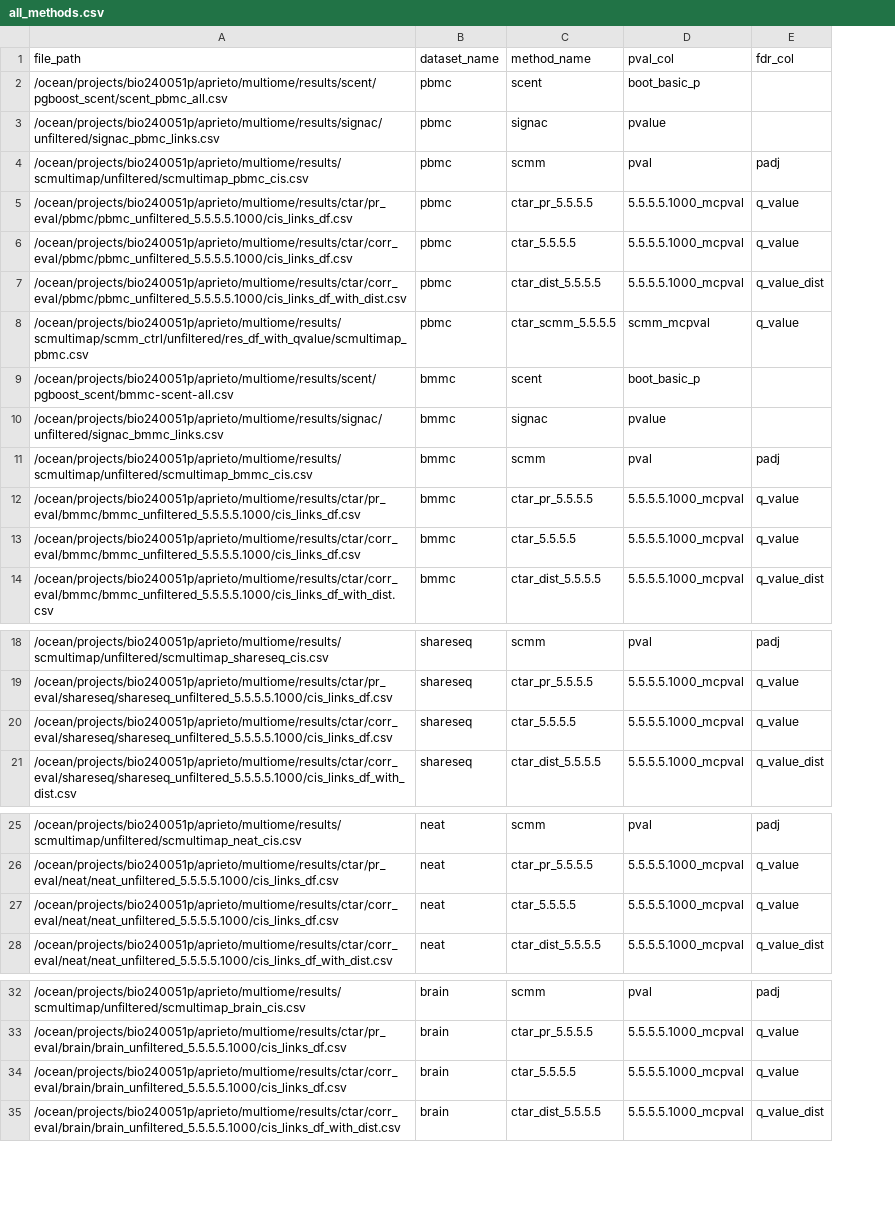
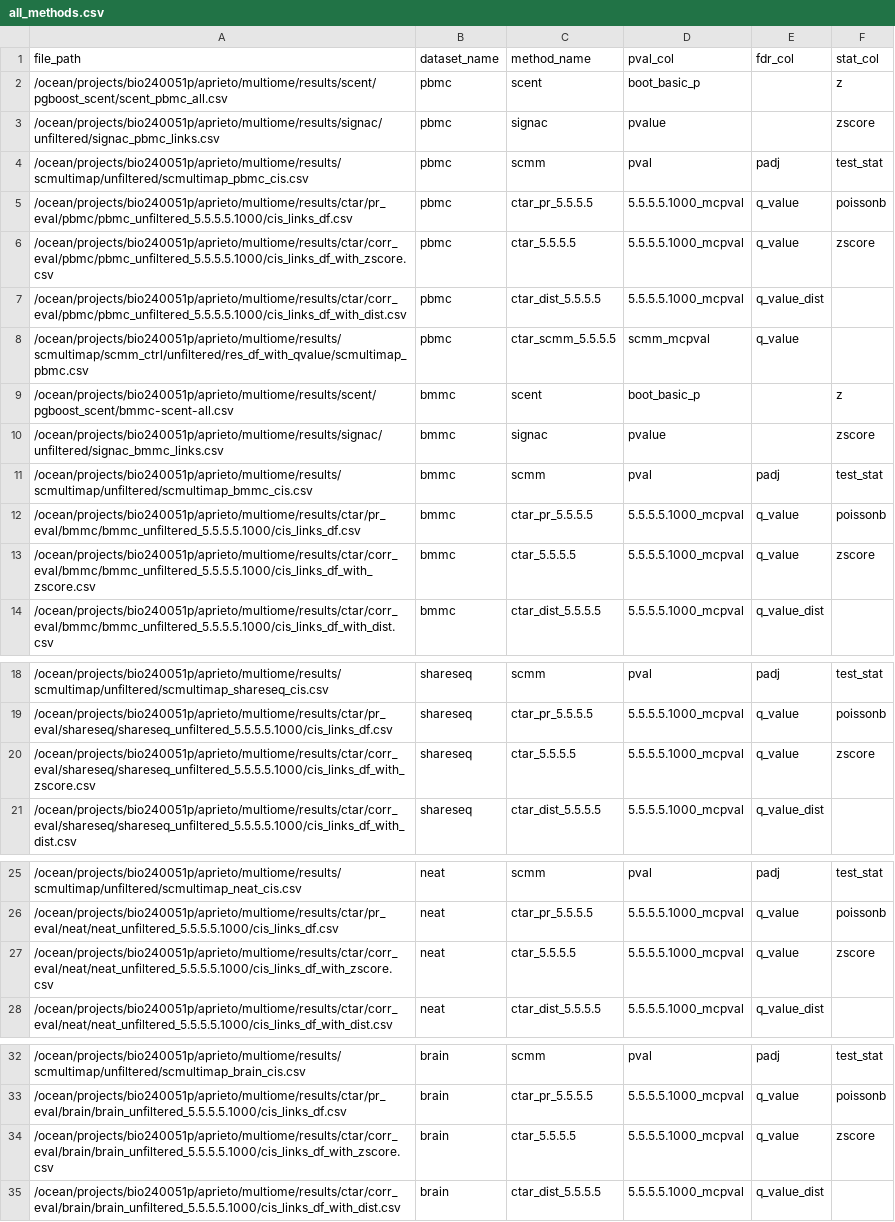
Before and after one commit to anatori/cts_peak_gene, a CSV file: experiments/job.overlap_analysis/methods_manifests/all_methods.csv, drawn as a sheet; only a part is shown, gaps mark what is left out; the diff names each change by its address in the sheet, - before the commit and + after, or states it on an @@ line.

Commit message:
add stat column

```diff
--- a/experiments/job.overlap_analysis/methods_manifests/all_methods.csv
+++ b/experiments/job.overlap_analysis/methods_manifests/all_methods.csv
+column F (stat_col), rows 2-13: z | zscore | test_stat | poissonb | zscore |  |  | z | zscore | test_stat | poissonb | zscore; rows 18-20: test_stat | poissonb | zscore; rows 25-27: test_stat | poissonb | zscore; rows 32-34: test_stat | poissonb | zscore
-A6 (file_path): /ocean/projects/bio240051p/aprieto/multiome/results/ctar/corr_eval/pbmc/pbmc_unfiltered_5.5.5.5.1000/cis_links_df.csv
+A6 (file_path): /ocean/projects/bio240051p/aprieto/multiome/results/ctar/corr_eval/pbmc/pbmc_unfiltered_5.5.5.5.1000/cis_links_df_with_zscore.csv
-A13 (file_path): /ocean/projects/bio240051p/aprieto/multiome/results/ctar/corr_eval/bmmc/bmmc_unfiltered_5.5.5.5.1000/cis_links_df.csv
+A13 (file_path): /ocean/projects/bio240051p/aprieto/multiome/results/ctar/corr_eval/bmmc/bmmc_unfiltered_5.5.5.5.1000/cis_links_df_with_zscore.csv
-A20 (file_path): /ocean/projects/bio240051p/aprieto/multiome/results/ctar/corr_eval/shareseq/shareseq_unfiltered_5.5.5.5.1000/cis_links_df.csv
+A20 (file_path): /ocean/projects/bio240051p/aprieto/multiome/results/ctar/corr_eval/shareseq/shareseq_unfiltered_5.5.5.5.1000/cis_links_df_with_zscore.csv
-A27 (file_path): /ocean/projects/bio240051p/aprieto/multiome/results/ctar/corr_eval/neat/neat_unfiltered_5.5.5.5.1000/cis_links_df.csv
+A27 (file_path): /ocean/projects/bio240051p/aprieto/multiome/results/ctar/corr_eval/neat/neat_unfiltered_5.5.5.5.1000/cis_links_df_with_zscore.csv
-A34 (file_path): /ocean/projects/bio240051p/aprieto/multiome/results/ctar/corr_eval/brain/brain_unfiltered_5.5.5.5.1000/cis_links_df.csv
+A34 (file_path): /ocean/projects/bio240051p/aprieto/multiome/results/ctar/corr_eval/brain/brain_unfiltered_5.5.5.5.1000/cis_links_df_with_zscore.csv
```
